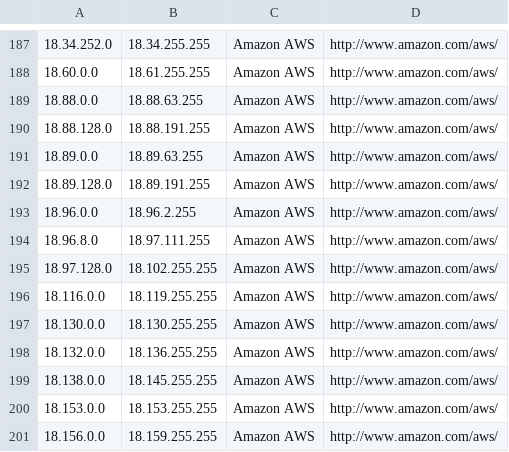
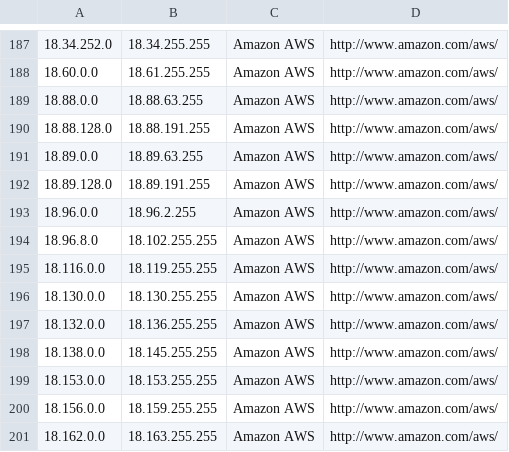
Before and after one commit to growlfm/odl, a CSV file: odl/data/datacenters.csv, drawn as a sheet; only a part is shown, gaps mark what is left out; the shorter side is filled out with more unchanged rows.

Commit message:
Update IP list

```diff
--- a/odl/data/datacenters.csv
+++ b/odl/data/datacenters.csv
@@ -193,4 +193,3 @@
 18.96.0.0,18.96.2.255,Amazon AWS,http://www.amazon.com/aws/
-18.96.8.0,18.97.111.255,Amazon AWS,http://www.amazon.com/aws/
-18.97.128.0,18.102.255.255,Amazon AWS,http://www.amazon.com/aws/
+18.96.8.0,18.102.255.255,Amazon AWS,http://www.amazon.com/aws/
 18.116.0.0,18.119.255.255,Amazon AWS,http://www.amazon.com/aws/
```
